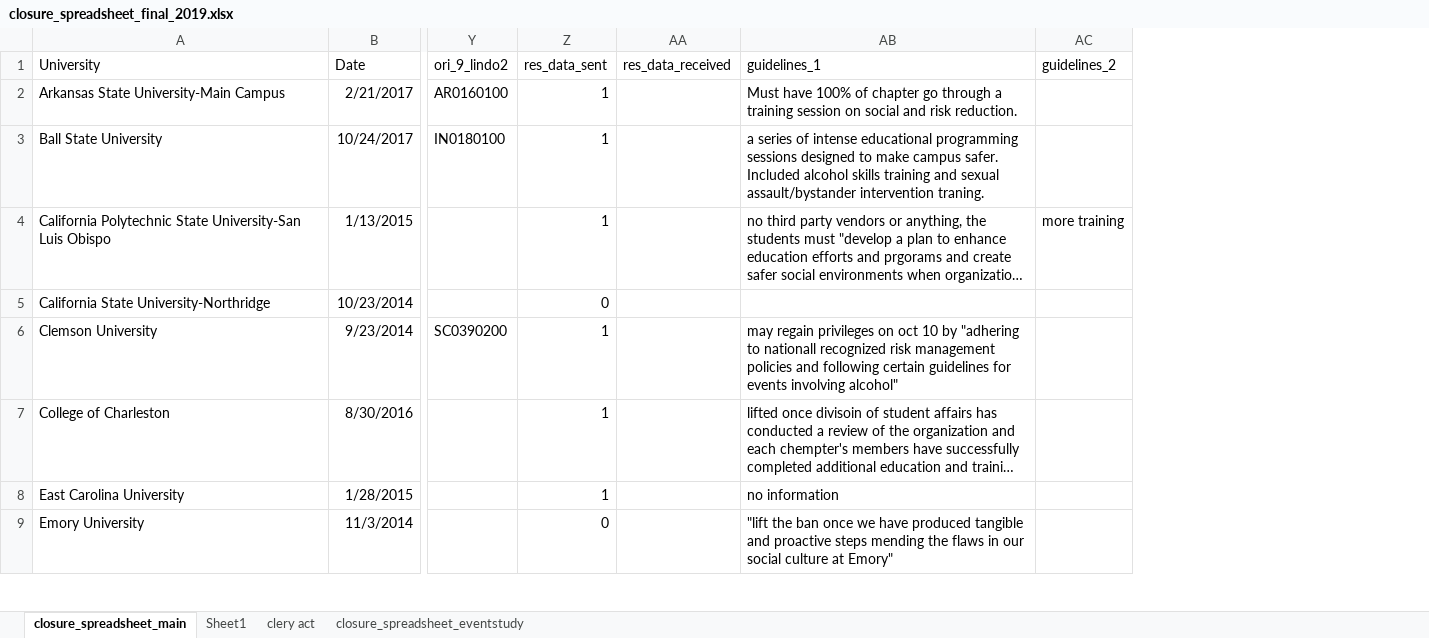
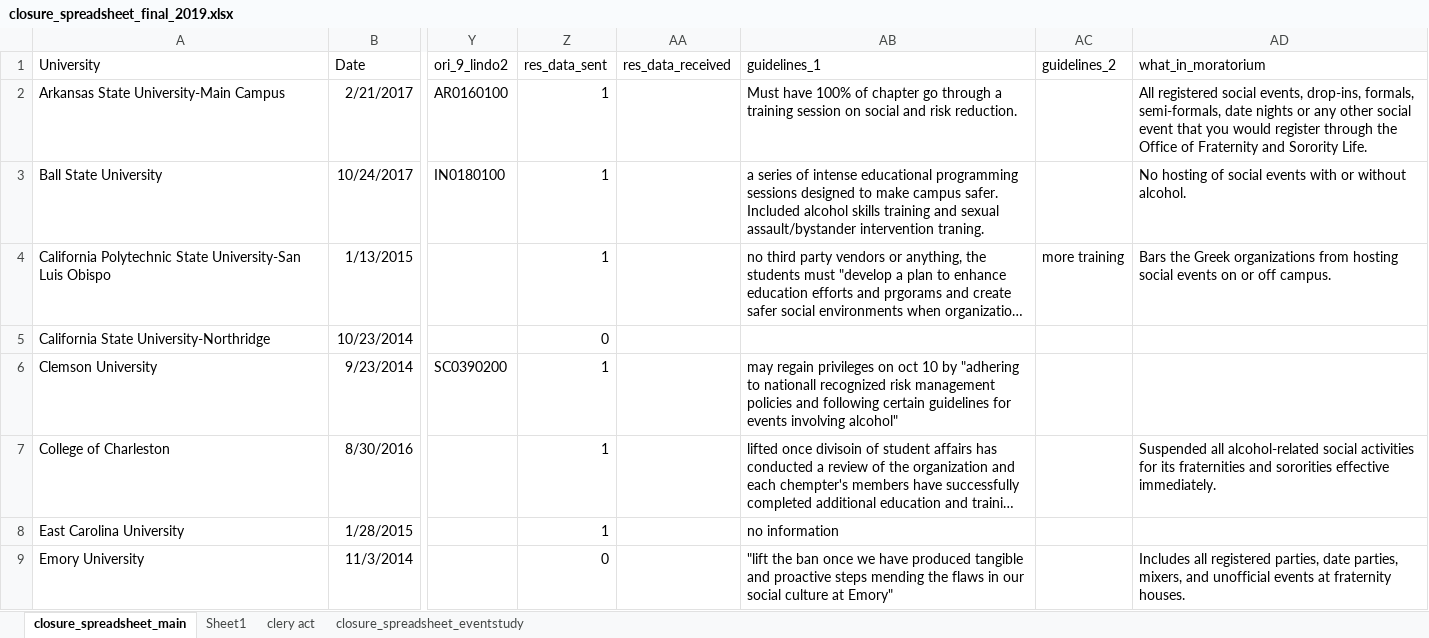
Before and after one commit to michaeltopper1/Fraternities, an Excel workbook: data/closure_spreadsheet_final_2019.xlsx, sheet closure_spreadsheet_main, drawn as a sheet; only a part is shown, gaps mark what is left out; long unchanged cells end in …; values as stored, in another font and other column widths than the file's, no borders; the diff names each change by its address in the sheet, - before the commit and + after, or states it on an @@ line.

```diff
--- a/data/closure_spreadsheet_final_2019.xlsx (sheet closure_spreadsheet_main)
+++ b/data/closure_spreadsheet_final_2019.xlsx (sheet closure_spreadsheet_main)
+column AD (what_in_moratorium), rows 2-9: All registered social events, drop-ins, formals, semi-formals, date nights or any other social event that you would register through the Office of Fraternity and Sorority Life. | No hosting of social events with or without alcohol. | Bars the Greek organizations from hosting social events on or off campus. |  |  | Suspended all alcohol-related social activities for its fraternities and sororities effective immediately. |  | Includes all registered parties, date parties, mixers, and unofficial events at fraternity houses.
```
Also changed, not shown: 13 other files.
